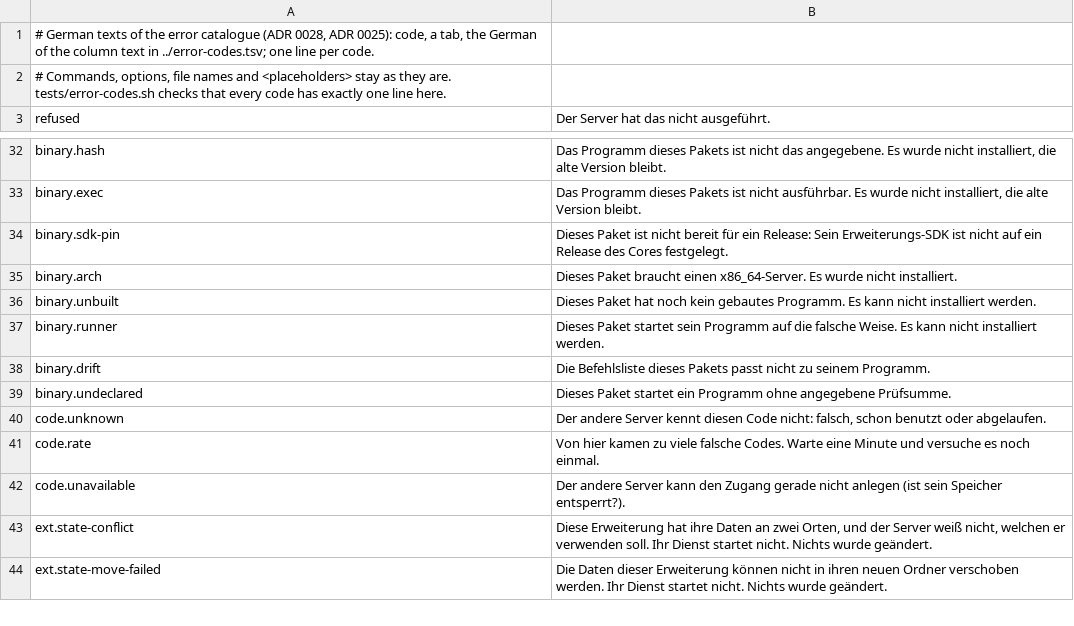
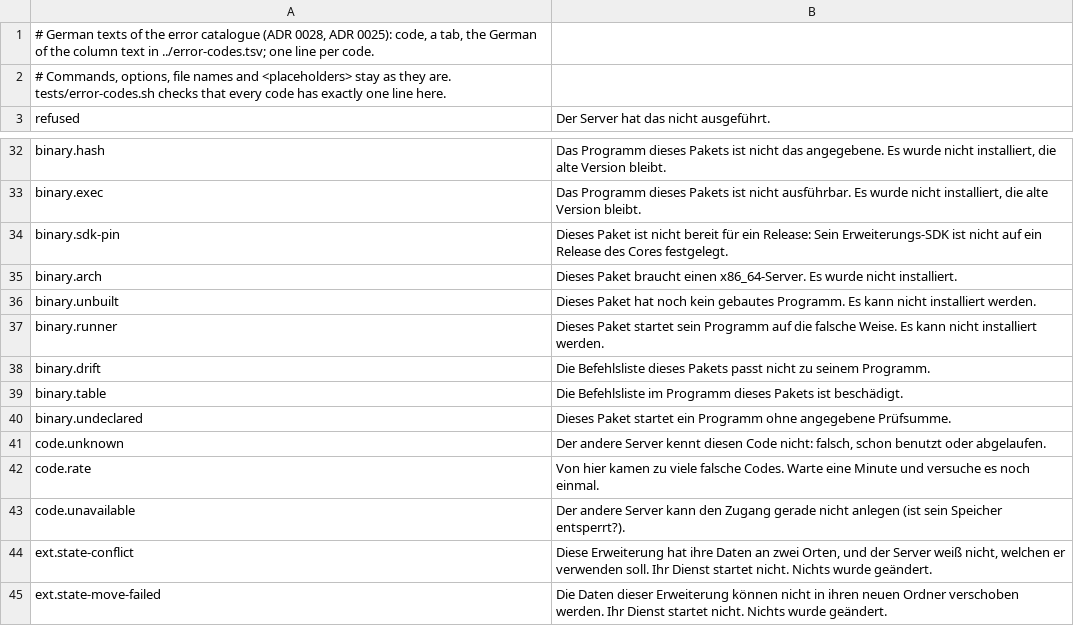
Before and after one commit to hobnix/core, a TSV file: scripts/lib/i18n/errors.de.tsv, drawn as a sheet; only a part is shown, gaps mark what is left out.

```diff
--- a/scripts/lib/i18n/errors.de.tsv
+++ b/scripts/lib/i18n/errors.de.tsv
@@ -38,2 +38,3 @@ binary.runner	Dieses Paket startet sein Programm auf die falsche Weise. Es kann
 binary.drift	Die Befehlsliste dieses Pakets passt nicht zu seinem Programm.
+binary.table	Die Befehlsliste im Programm dieses Pakets ist beschädigt.
 binary.undeclared	Dieses Paket startet ein Programm ohne angegebene Prüfsumme.
```
Also changed, not shown: scripts/lib/error-codes.tsv, 9 other files.
